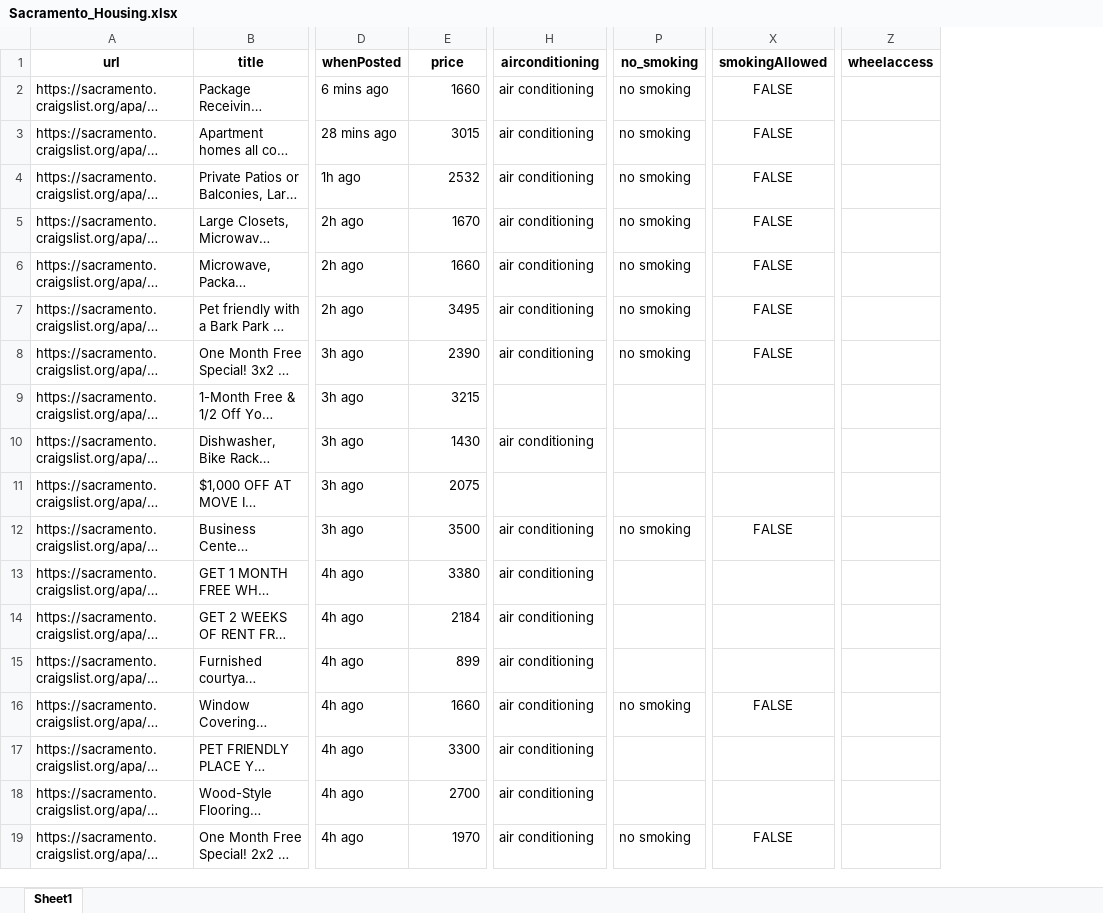
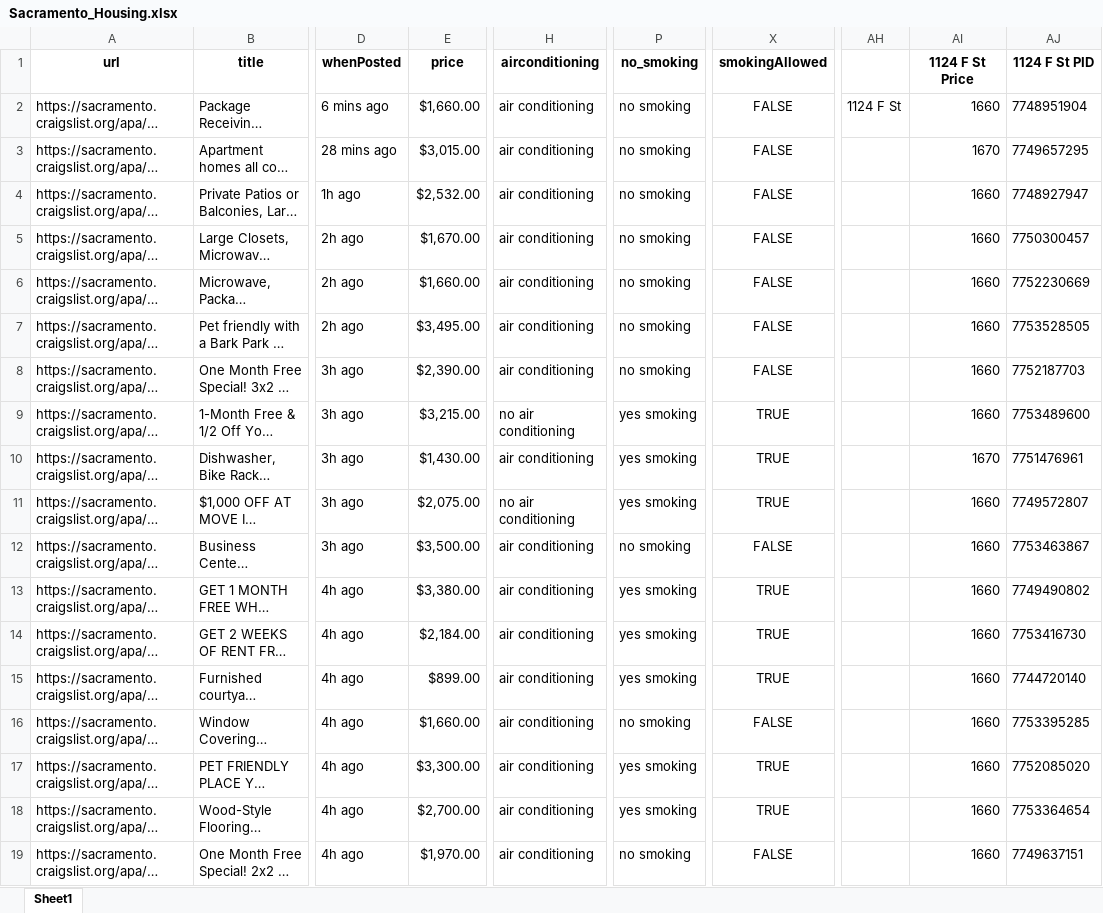
Before and after one commit to blsparks/projects, an Excel workbook: Sacramento_Housing.xlsx, sheet Sheet1, drawn as a sheet; only a part is shown, gaps mark what is left out; long unchanged cells end in …; values as stored, in another font and other column widths than the file's, no borders; removed rows and columns are numbered as before the commit, all else as after; the diff covers the shown part only; the diff names each change by its address in the sheet, - before the commit and + after, or states it on an @@ line.

Commit message:
Add files via upload

```diff
--- a/Sacramento_Housing.xlsx (sheet Sheet1)
+++ b/Sacramento_Housing.xlsx (sheet Sheet1)
-column Z (wheelaccess), empty
+column AH, row 2: 1124 F St
+column AI (1124 F St Price), rows 2-19: 1660 | 1670 | 1660 | 1660 | 1660 | 1660 | 1660 | 1660 | 1670 | 1660 | 1660 | 1660 | 1660 | 1660 | 1660 | 1660 | 1660 | 1660
+column AJ (1124 F St PID), rows 2-19: 7748951904 | 7749657295 | 7748927947 | 7750300457 | 7752230669 | 7753528505 | 7752187703 | 7753489600 | 7751476961 | 7749572807 | 7753463867 | 7749490802 | 7753416730 | 7744720140 | 7753395285 | 7752085020 | 7753364654 | 7749637151
-E2 (price): 1660
+E2 (price): $1,660.00
-E3 (price): 3015
+E3 (price): $3,015.00
-E4 (price): 2532
+E4 (price): $2,532.00
-E5 (price): 1670
+E5 (price): $1,670.00
-E6 (price): 1660
+E6 (price): $1,660.00
-E7 (price): 3495
+E7 (price): $3,495.00
-E8 (price): 2390
+E8 (price): $2,390.00
-E9 (price): 3215
+E9 (price): $3,215.00
-H9 (airconditioning): (empty)
+H9 (airconditioning): no air conditioning
-P9:P11 (no_smoking): (empty)
+P9:P11 (no_smoking): yes smoking
-X9:X11 (smokingAllowed): (empty)
+X9:X11 (smokingAllowed): TRUE
-E10 (price): 1430
+E10 (price): $1,430.00
-E11 (price): 2075
+E11 (price): $2,075.00
-H11 (airconditioning): (empty)
+H11 (airconditioning): no air conditioning
-E12 (price): 3500
+E12 (price): $3,500.00
-E13 (price): 3380
+E13 (price): $3,380.00
-P13:P15 (no_smoking): (empty)
+P13:P15 (no_smoking): yes smoking
-X13:X15 (smokingAllowed): (empty)
+X13:X15 (smokingAllowed): TRUE
-E14 (price): 2184
+E14 (price): $2,184.00
-E15 (price): 899
+E15 (price): $899.00
-E16 (price): 1660
+E16 (price): $1,660.00
-E17 (price): 3300
+E17 (price): $3,300.00
-P17:P18 (no_smoking): (empty)
+P17:P18 (no_smoking): yes smoking
-X17:X18 (smokingAllowed): (empty)
+X17:X18 (smokingAllowed): TRUE
-E18 (price): 2700
+E18 (price): $2,700.00
-E19 (price): 1970
+E19 (price): $1,970.00
```
Also changed, not shown: 1299 edited cells elsewhere in this sheet.
